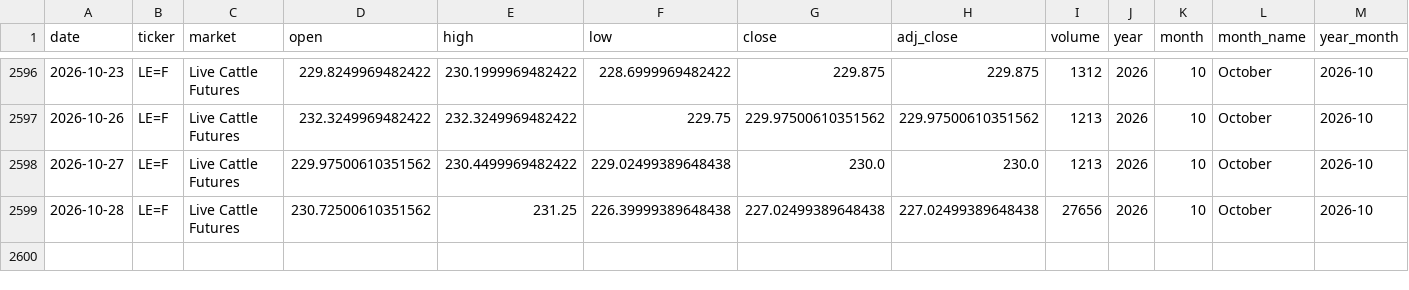
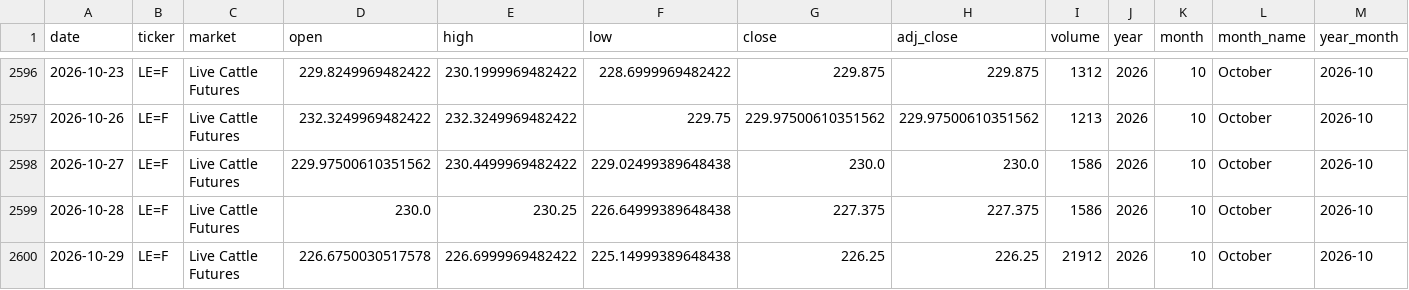
Before and after one commit to franciscomoreno-nicesa/cattle-futures-prices, a CSV file: data/live_cattle.csv, drawn as a sheet; only a part is shown, gaps mark what is left out.

```diff
--- a/data/live_cattle.csv
+++ b/data/live_cattle.csv
@@ -2597,3 +2597,4 @@
 2026-10-26,LE=F,Live Cattle Futures,232.3249969482422,232.3249969482422,229.75,229.97500610351562,229.97500610351562,1213,2026,10,October,2026-10
-2026-10-27,LE=F,Live Cattle Futures,229.97500610351562,230.4499969482422,229.02499389648438,230.0,230.0,1213,2026,10,October,2026-10
-2026-10-28,LE=F,Live Cattle Futures,230.72500610351562,231.25,226.39999389648438,227.02499389648438,227.02499389648438,27656,2026,10,October,2026-10
+2026-10-27,LE=F,Live Cattle Futures,229.97500610351562,230.4499969482422,229.02499389648438,230.0,230.0,1586,2026,10,October,2026-10
+2026-10-28,LE=F,Live Cattle Futures,230.0,230.25,226.64999389648438,227.375,227.375,1586,2026,10,October,2026-10
+2026-10-29,LE=F,Live Cattle Futures,226.6750030517578,226.6999969482422,225.14999389648438,226.25,226.25,21912,2026,10,October,2026-10
```
Also changed, not shown: data/cattle_futures_combined.csv, data/feeder_cattle.csv.
